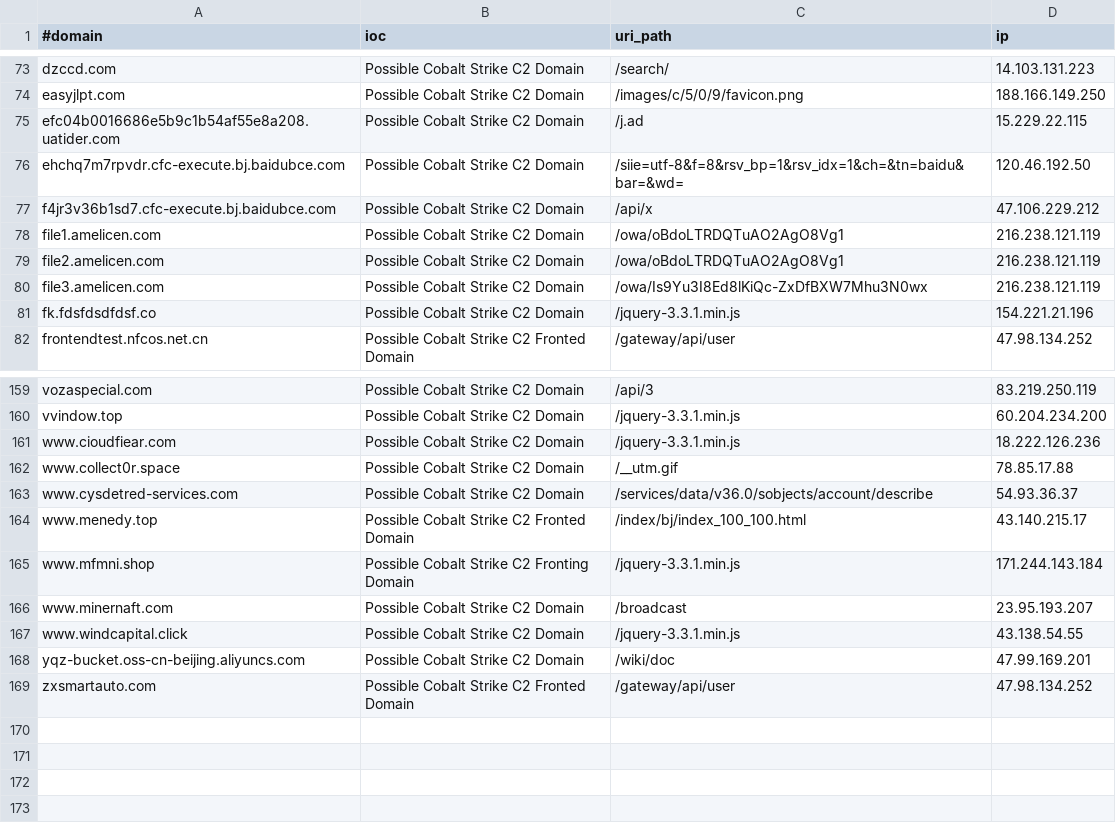
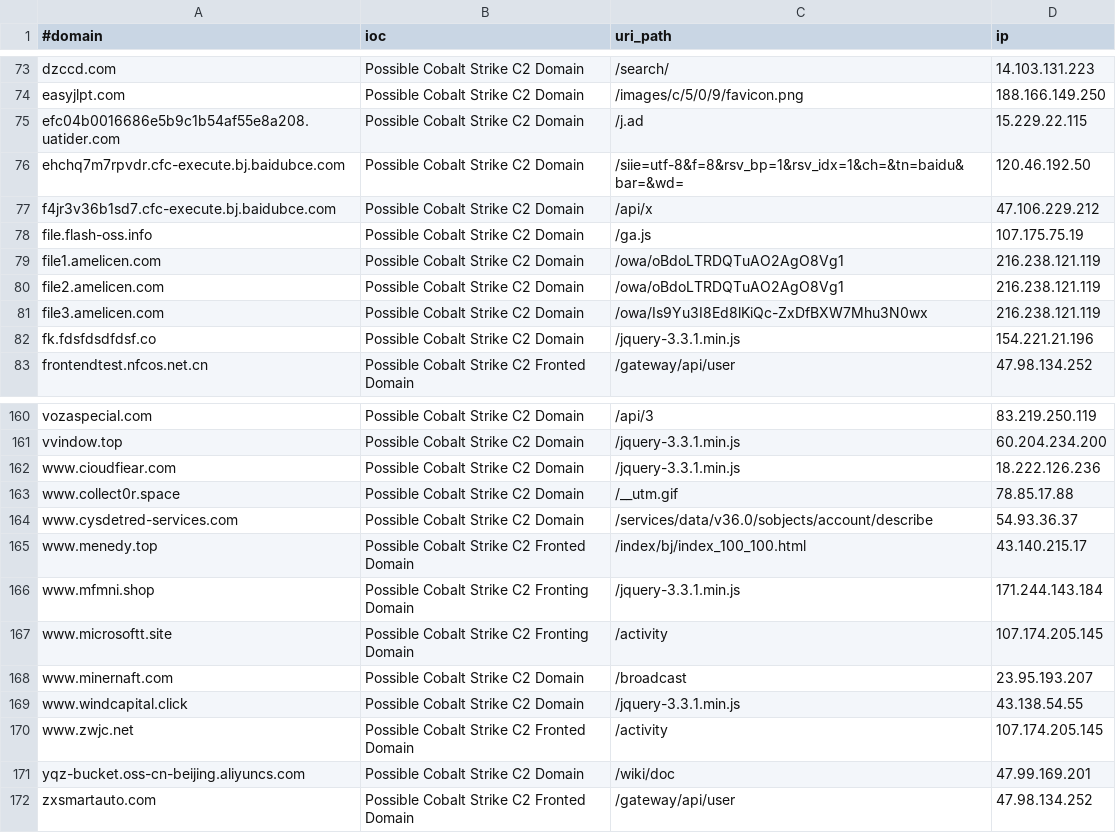
Before and after one commit to Xavier001/IOCs, a CSV file: domainC2swithURLwithIP.csv, drawn as a sheet; only a part is shown, gaps mark what is left out.

```diff
--- a/domainC2swithURLwithIP.csv
+++ b/domainC2swithURLwithIP.csv
@@ -77,2 +77,3 @@ ehchq7m7rpvdr.cfc-execute.bj.baidubce.com,Possible Cobalt Strike C2 Domain,/siie
 f4jr3v36b1sd7.cfc-execute.bj.baidubce.com,Possible Cobalt Strike C2 Domain,/api/x,47.106.229.212
+file.flash-oss.info,Possible Cobalt Strike C2 Domain,/ga.js,107.175.75.19
 file1.amelicen.com,Possible Cobalt Strike C2 Domain,/owa/oBdoLTRDQTuAO2AgO8Vg1,216.238.121.119
@@ -165,4 +166,6 @@ www.menedy.top,Possible Cobalt Strike C2 Fronted Domain,/index/bj/index_100_100.
 www.mfmni.shop,Possible Cobalt Strike C2 Fronting Domain,/jquery-3.3.1.min.js,171.244.143.184
+www.microsoftt.site,Possible Cobalt Strike C2 Fronting Domain,/activity,107.174.205.145
 www.minernaft.com,Possible Cobalt Strike C2 Domain,/broadcast,23.95.193.207
 www.windcapital.click,Possible Cobalt Strike C2 Domain,/jquery-3.3.1.min.js,43.138.54.55
+www.zwjc.net,Possible Cobalt Strike C2 Fronted Domain,/activity,107.174.205.145
 yqz-bucket.oss-cn-beijing.aliyuncs.com,Possible Cobalt Strike C2 Domain,/wiki/doc,47.99.169.201
```
Also changed, not shown: IPC2s.csv, domainC2s-filter-abused.csv, 4 other files.
